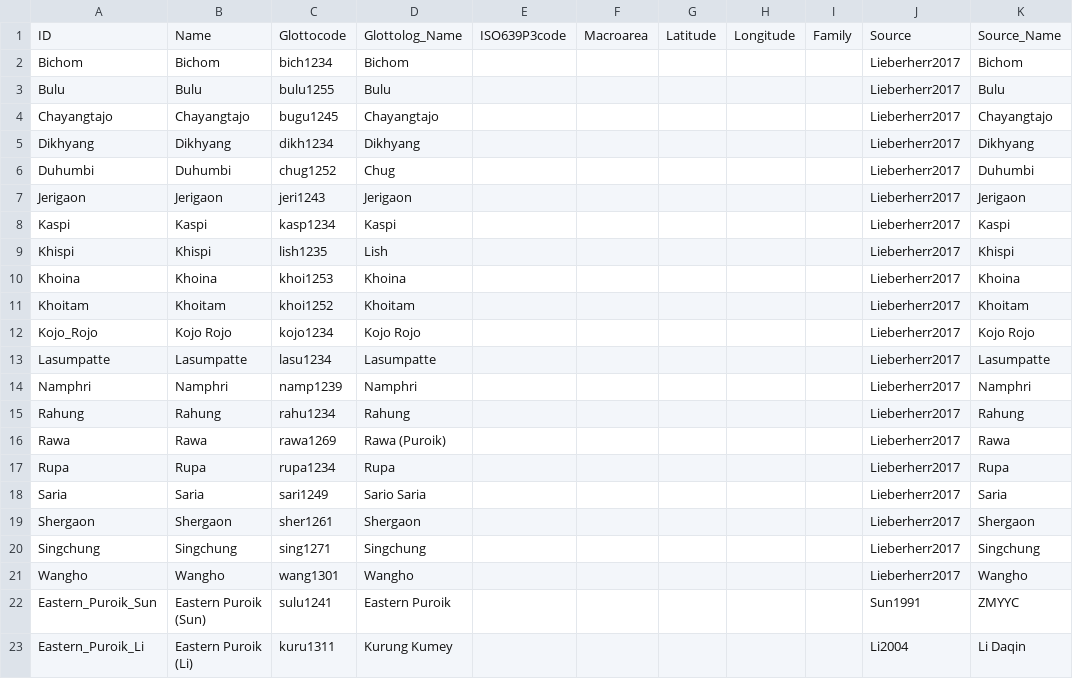
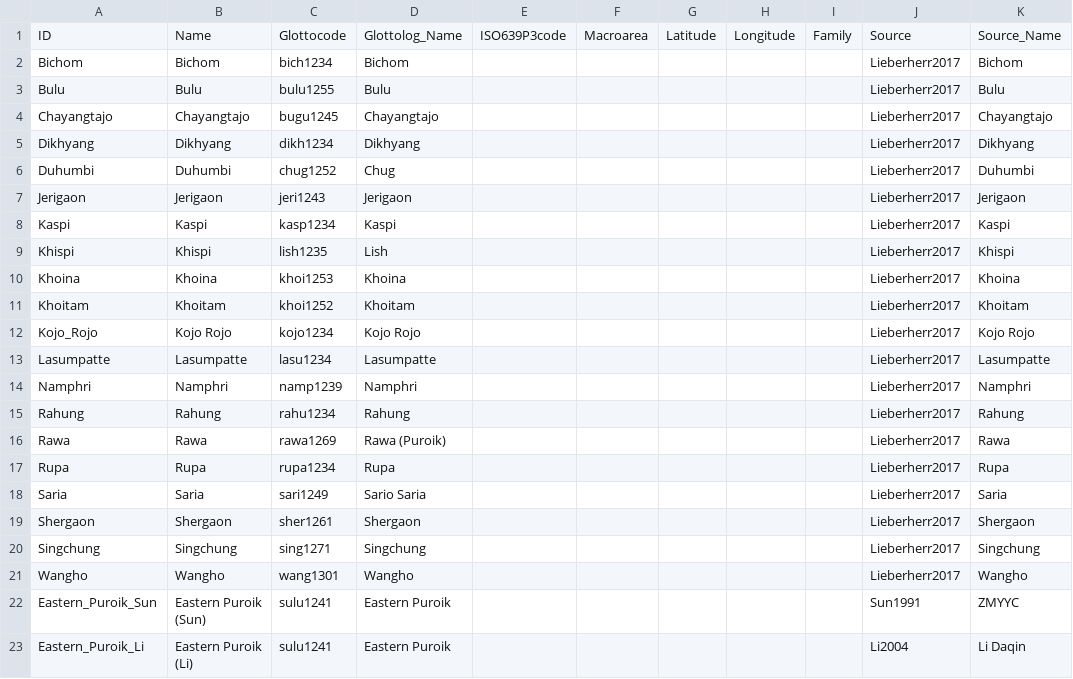
Before and after one commit to lexibank/lieberherrkhobwa, a CSV file: cldf/languages.csv, drawn as a sheet.

Commit message:
Remapping Li (2004) data to Eastern Puroik

```diff
--- a/cldf/languages.csv
+++ b/cldf/languages.csv
@@ -22,2 +22,2 @@ Wangho,Wangho,wang1301,Wangho,,,,,,Lieberherr2017,Wangho
 Eastern_Puroik_Sun,Eastern Puroik (Sun),sulu1241,Eastern Puroik,,,,,,Sun1991,ZMYYC
-Eastern_Puroik_Li,Eastern Puroik (Li),kuru1311,Kurung Kumey,,,,,,Li2004,Li Daqin
+Eastern_Puroik_Li,Eastern Puroik (Li),sulu1241,Eastern Puroik,,,,,,Li2004,Li Daqin
```
Also changed, not shown: etc/languages.csv.
